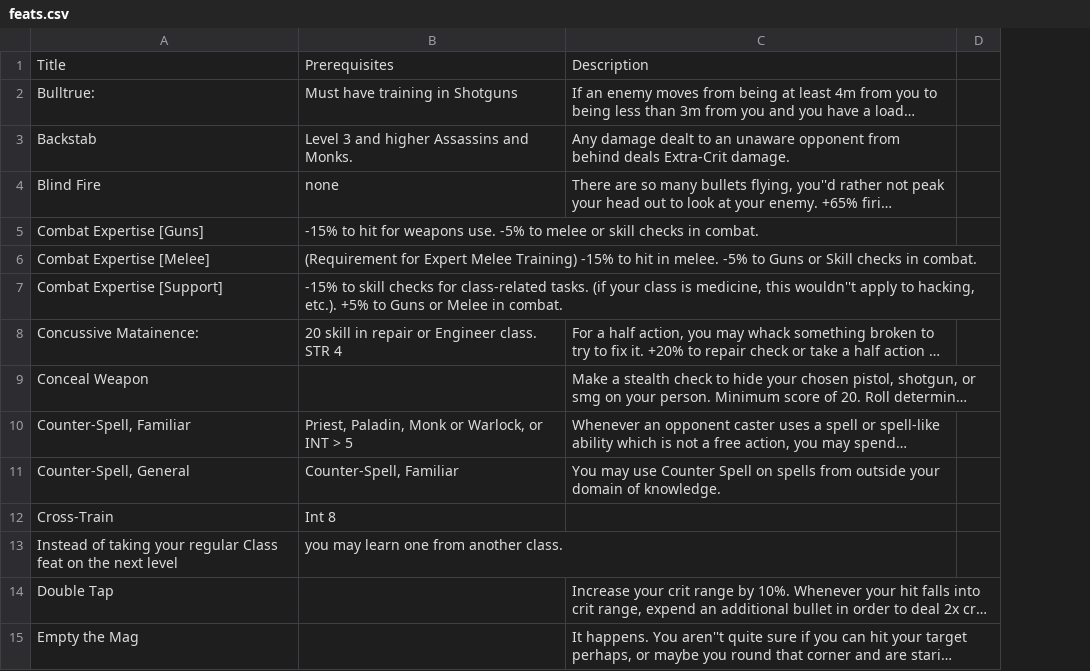
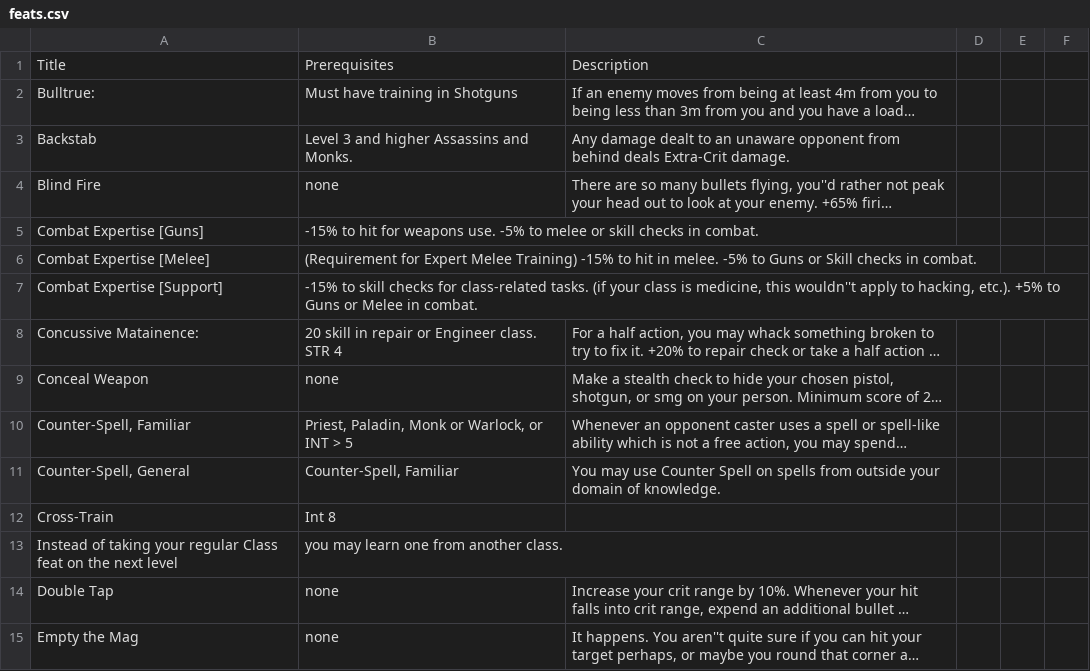
Before and after one commit to bleehu/CXDocs, a CSV file: docs/feats.csv, drawn as a sheet; only a part is shown; long unchanged cells end in …; removed rows and columns are numbered as before the commit, all else as after; the diff covers the shown part only; the diff names each change by its address in the sheet, - before the commit and + after, or states it on an @@ line.

Commit message:
Fixed spacing problems with feats

```diff
--- a/docs/feats.csv
+++ b/docs/feats.csv
-column D, empty
+column D, empty
+column E, empty
+column F, empty
-B9: (empty)
+B9: none
-B14:B15: (empty)
+B14:B15: none
```
Also changed, not shown: 1 added row, 8 removed rows and 42 edited cells elsewhere in this file.
